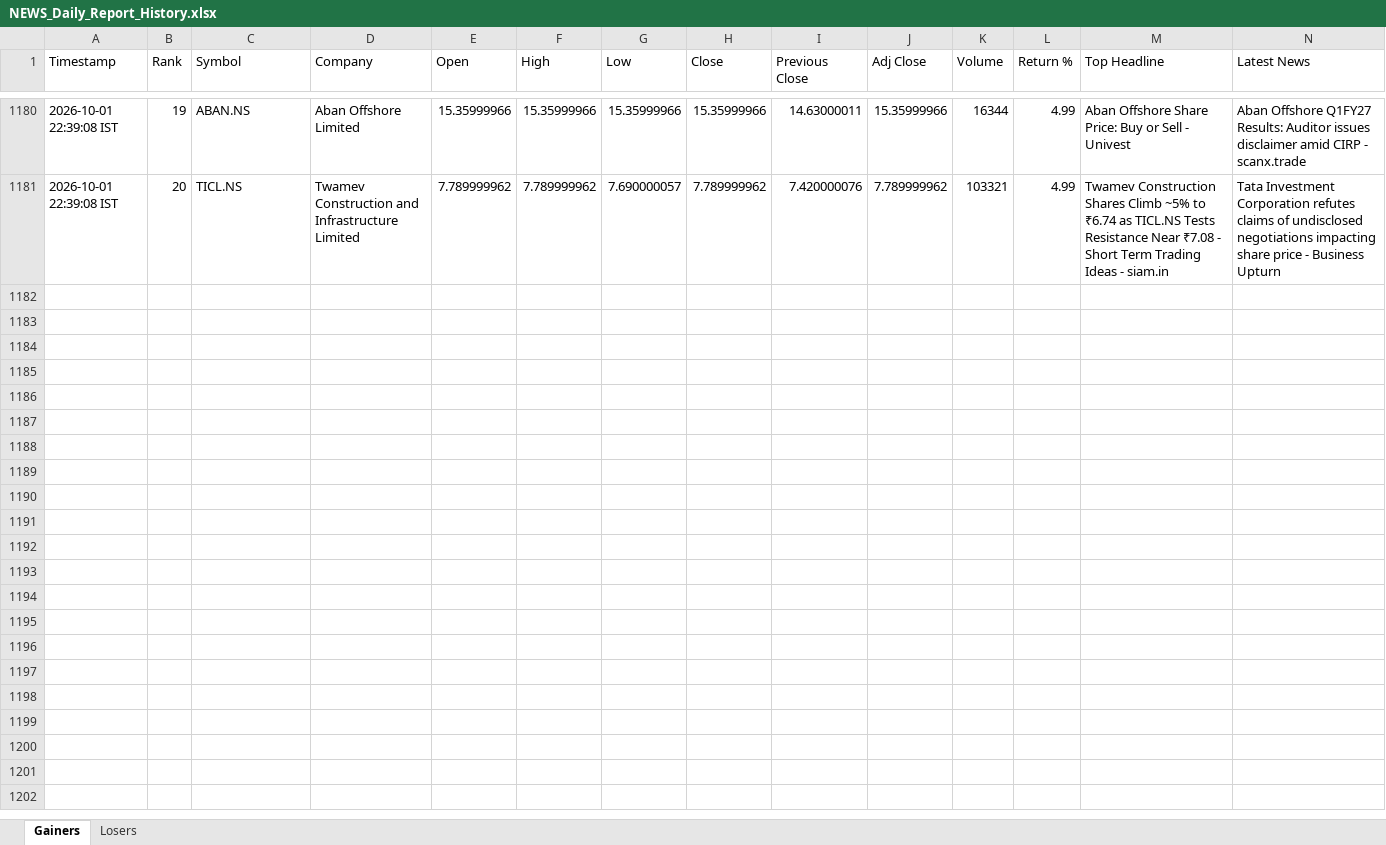
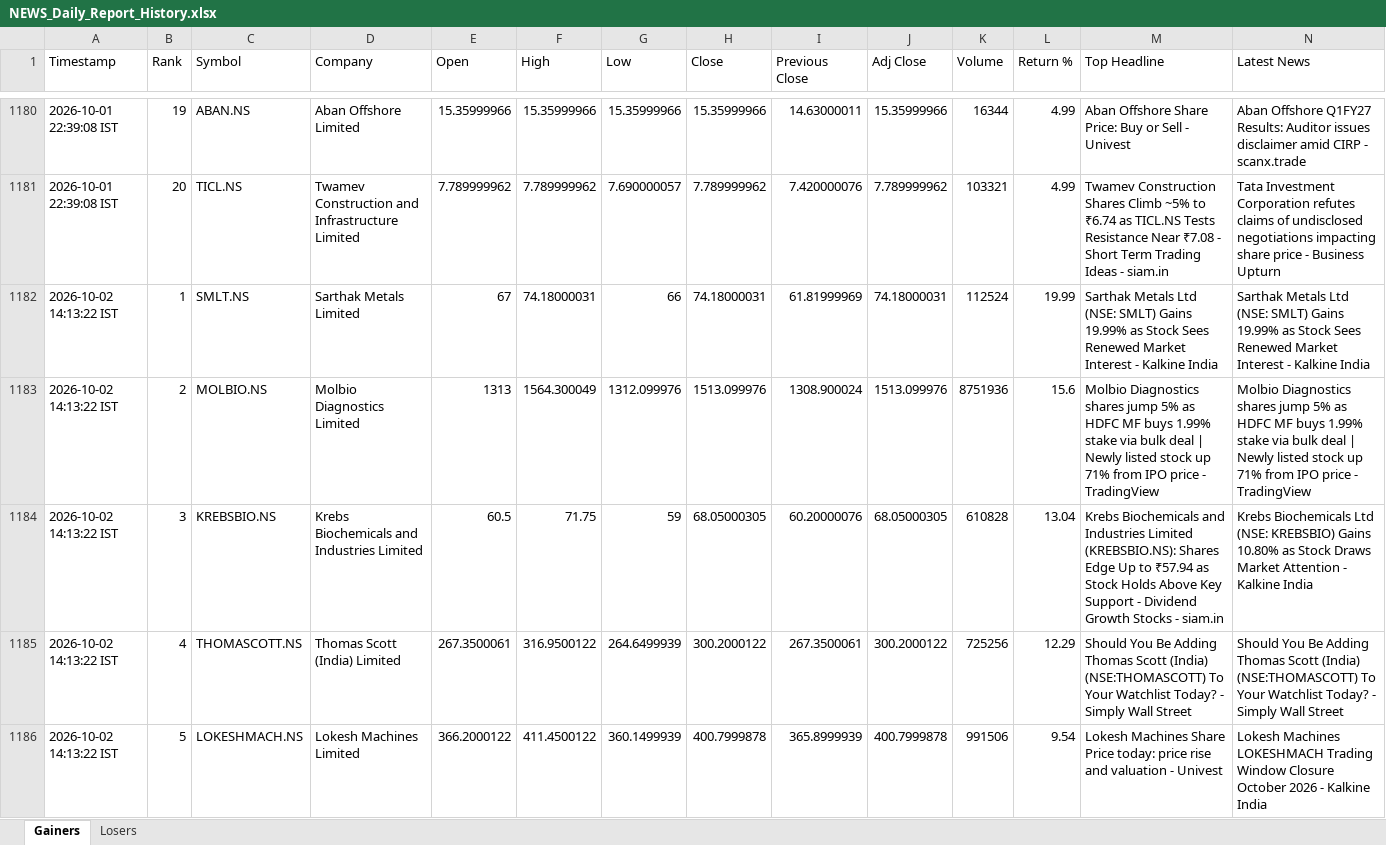
Before and after one commit to PavanSaiNekkala/News_Dividend_Fetcher, an Excel workbook: NEWS_Daily_Report/output/history/NEWS_Daily_Report_History.xlsx, sheet Gainers, drawn as a sheet; only a part is shown, gaps mark what is left out; values as stored, in another font and other column widths than the file's, no borders; rows hold the shown columns only; the diff covers the shown part only; the diff names each change by its address in the sheet, - before the commit and + after, or states it on an @@ line.

```diff
--- a/NEWS_Daily_Report/output/history/NEWS_Daily_Report_History.xlsx (sheet Gainers)
+++ b/NEWS_Daily_Report/output/history/NEWS_Daily_Report_History.xlsx (sheet Gainers)
+row 1182: 2026-10-02 14:13:22 IST | 1 | SMLT.NS | Sarthak Metals Limited | 67 | 74.18000031 | 66 | 74.18000031 | 61.81999969 | 74.18000031 | 112524 | 19.99 | Sarthak Metals Ltd (NSE: SMLT) Gains 19.99% as Stock Sees Renewed Market Interest - Kalkine India | Sarthak Metals Ltd (NSE: SMLT) Gains 19.99% as Stock Sees Renewed Market Interest - Kalkine India
+row 1183: 2026-10-02 14:13:22 IST | 2 | MOLBIO.NS | Molbio Diagnostics Limited | 1313 | 1564.300049 | 1312.099976 | 1513.099976 | 1308.900024 | 1513.099976 | 8751936 | 15.6 | Molbio Diagnostics shares jump 5% as HDFC MF buys 1.99% stake via bulk deal | Newly listed stock up 71% from IPO price - TradingView | Molbio Diagnostics shares jump 5% as HDFC MF buys 1.99% stake via bulk deal | Newly listed stock up 71% from IPO price - TradingView
+row 1184: 2026-10-02 14:13:22 IST | 3 | KREBSBIO.NS | Krebs Biochemicals and Industries Limited | 60.5 | 71.75 | 59 | 68.05000305 | 60.20000076 | 68.05000305 | 610828 | 13.04 | Krebs Biochemicals and Industries Limited (KREBSBIO.NS): Shares Edge Up to ₹57.94 as Stock Holds Above Key Support - Dividend Growth Stocks - siam.in | Krebs Biochemicals Ltd (NSE: KREBSBIO) Gains 10.80% as Stock Draws Market Attention - Kalkine India
+row 1185: 2026-10-02 14:13:22 IST | 4 | THOMASCOTT.NS | Thomas Scott (India) Limited | 267.3500061 | 316.9500122 | 264.6499939 | 300.2000122 | 267.3500061 | 300.2000122 | 725256 | 12.29 | Should You Be Adding Thomas Scott (India) (NSE:THOMASCOTT) To Your Watchlist Today? - Simply Wall Street | Should You Be Adding Thomas Scott (India) (NSE:THOMASCOTT) To Your Watchlist Today? - Simply Wall Street
+row 1186: 2026-10-02 14:13:22 IST | 5 | LOKESHMACH.NS | Lokesh Machines Limited | 366.2000122 | 411.4500122 | 360.1499939 | 400.7999878 | 365.8999939 | 400.7999878 | 991506 | 9.54 | Lokesh Machines Share Price today: price rise and valuation - Univest | Lokesh Machines LOKESHMACH Trading Window Closure October 2026 - Kalkine India
```
Also changed, not shown: 15 added rows elsewhere in this sheet, sheet Losers, NEWS_Daily_Report/output/latest/NEWS_Daily_Report.xlsx.
